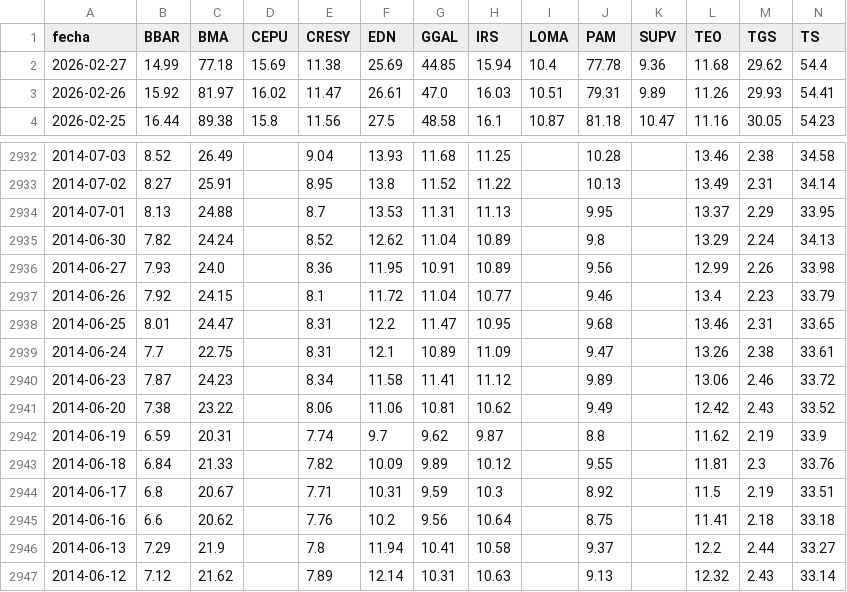
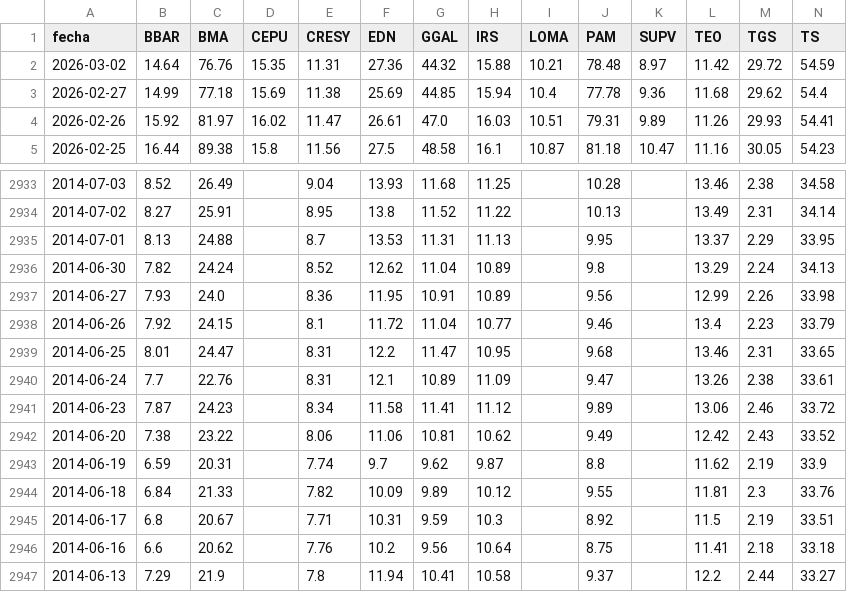
Before and after one commit to jesusrobles824/Automatizacion-de-Datos-y-Proyectos-BI, a CSV file: Automatización de Datos/ADRs_Precios.csv, drawn as a sheet; only a part is shown, gaps mark what is left out; the shorter side is filled out with more unchanged rows; addresses are those after the commit; rows hold the shown columns only; the diff names each change by its address in the sheet, - before the commit and + after, or states it on an @@ line.

```diff
--- a/Automatización de Datos/ADRs_Precios.csv
+++ b/Automatización de Datos/ADRs_Precios.csv
+row 2: 2026-03-02 | 14.64 | 76.76 | 15.35 | 11.31 | 27.36 | 44.32 | 15.88 | 10.21 | 78.48 | 8.97 | 11.42 | 29.72 | 54.59
-C2940 (BMA): 22.75
+C2940 (BMA): 22.76
```
Also changed, not shown: Automatización de Datos/ADRs_variacion_porcentual_diaria.csv, Automatización de Datos/Principales_Tasas_de_Interés.csv, 8 other files.
